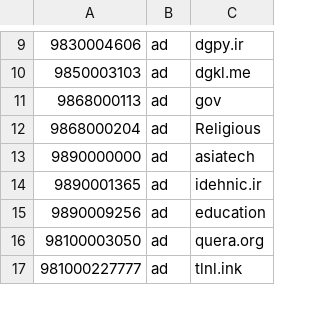
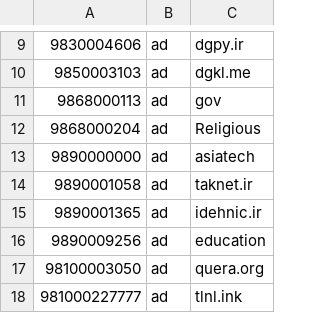
Before and after one commit to KambizMoradi/Iran_Spammer_Phone_Numbers, a CSV file: sms.csv, drawn as a sheet; only a part is shown, gaps mark what is left out.

Commit message:
ad taknet

```diff
--- a/sms.csv
+++ b/sms.csv
@@ -13,2 +13,3 @@
 9890000000,ad,asiatech
+9890001058,ad,taknet.ir
 9890001365,ad,idehnic.ir
```
